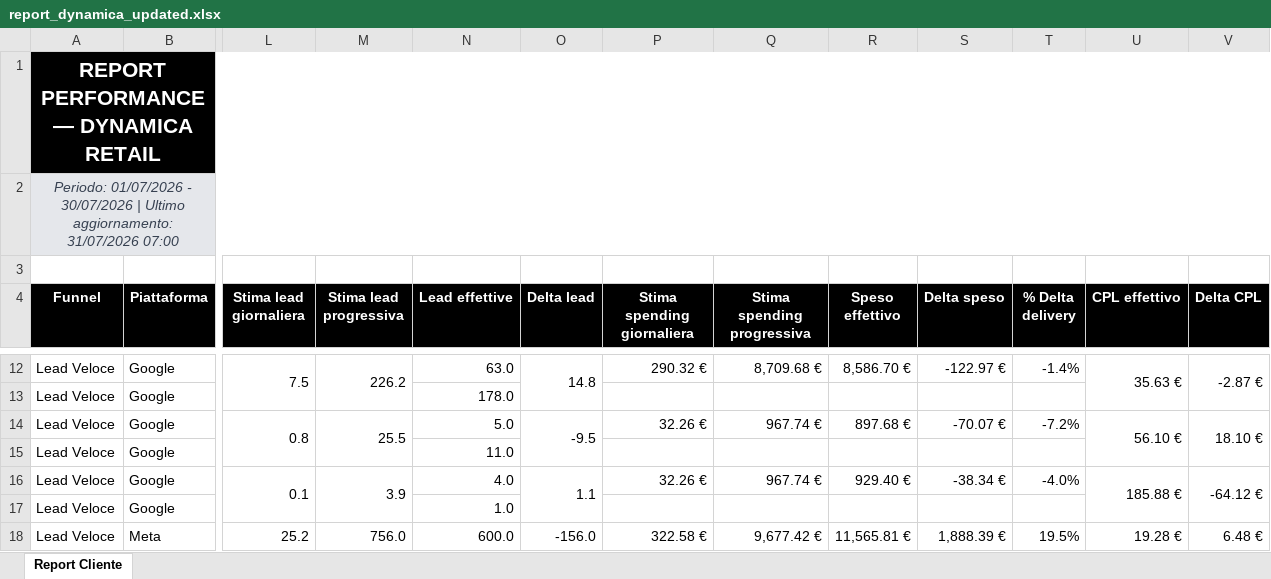
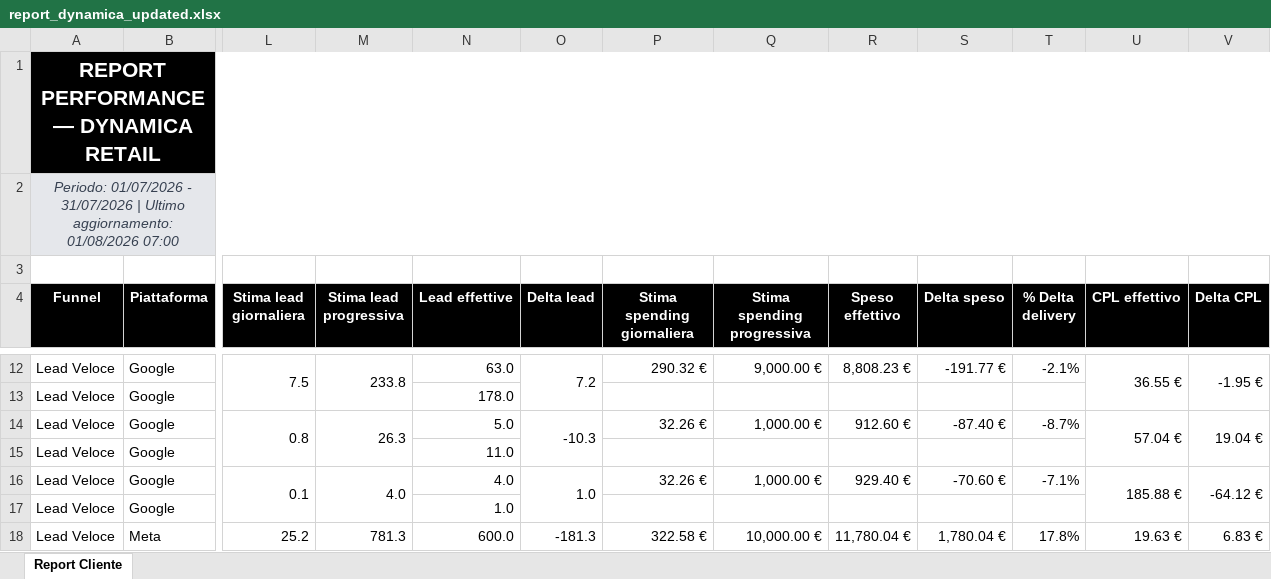
Before and after one commit to andreafallavollita5-cmyk/dynamica-dashboard, an Excel workbook: exports/report_dynamica_updated.xlsx, sheet Report Cliente, drawn as a sheet; only a part is shown, gaps mark what is left out; values as stored, in another font and other column widths than the file's, no borders; conditional formats not drawn; the diff covers the shown part only; the diff names each change by its address in the sheet, - before the commit and + after, or states it on an @@ line.

Commit message:
Aggiornamento dati Dynamica 2026-08-01

```diff
--- a/exports/report_dynamica_updated.xlsx (sheet Report Cliente)
+++ b/exports/report_dynamica_updated.xlsx (sheet Report Cliente)
-A2 (Funnel): …01/07/2026 - 30/07/2026 | Ultimo aggiornamento: 31/07/2026 07:00
+A2 (Funnel): …01/07/2026 - 31/07/2026 | Ultimo aggiornamento: 01/08/2026 07:00
-M12 (Stima lead progressiva): 226.2
+M12 (Stima lead progressiva): 233.8
-O12 (Delta lead): 14.8
+O12 (Delta lead): 7.2
-Q12 (Stima spending progressiva): 8,709.68 €
+Q12 (Stima spending progressiva): 9,000.00 €
-R12 (Speso effettivo): 8,586.70 €
+R12 (Speso effettivo): 8,808.23 €
-S12 (Delta speso): -122.97 €
+S12 (Delta speso): -191.77 €
-T12 (% Delta delivery): -1.4%
+T12 (% Delta delivery): -2.1%
-U12 (CPL effettivo): 35.63 €
+U12 (CPL effettivo): 36.55 €
-V12 (Delta CPL): -2.87 €
+V12 (Delta CPL): -1.95 €
-M14 (Stima lead progressiva): 25.5
+M14 (Stima lead progressiva): 26.3
-O14 (Delta lead): -9.5
+O14 (Delta lead): -10.3
-Q14 (Stima spending progressiva): 967.74 €
+Q14 (Stima spending progressiva): 1,000.00 €
-R14 (Speso effettivo): 897.68 €
+R14 (Speso effettivo): 912.60 €
-S14 (Delta speso): -70.07 €
+S14 (Delta speso): -87.40 €
-T14 (% Delta delivery): -7.2%
+T14 (% Delta delivery): -8.7%
-U14 (CPL effettivo): 56.10 €
+U14 (CPL effettivo): 57.04 €
-V14 (Delta CPL): 18.10 €
+V14 (Delta CPL): 19.04 €
-M16 (Stima lead progressiva): 3.9
+M16 (Stima lead progressiva): 4.0
-O16 (Delta lead): 1.1
+O16 (Delta lead): 1.0
-Q16 (Stima spending progressiva): 967.74 €
+Q16 (Stima spending progressiva): 1,000.00 €
-S16 (Delta speso): -38.34 €
+S16 (Delta speso): -70.60 €
-T16 (% Delta delivery): -4.0%
+T16 (% Delta delivery): -7.1%
-M18 (Stima lead progressiva): 756.0
+M18 (Stima lead progressiva): 781.3
-O18 (Delta lead): -156.0
+O18 (Delta lead): -181.3
-Q18 (Stima spending progressiva): 9,677.42 €
+Q18 (Stima spending progressiva): 10,000.00 €
-R18 (Speso effettivo): 11,565.81 €
+R18 (Speso effettivo): 11,780.04 €
-S18 (Delta speso): 1,888.39 €
+S18 (Delta speso): 1,780.04 €
-T18 (% Delta delivery): 19.5%
+T18 (% Delta delivery): 17.8%
-U18 (CPL effettivo): 19.28 €
+U18 (CPL effettivo): 19.63 €
-V18 (Delta CPL): 6.48 €
+V18 (Delta CPL): 6.83 €
```
Also changed, not shown: 114 edited cells elsewhere in this sheet, 3 other files.
